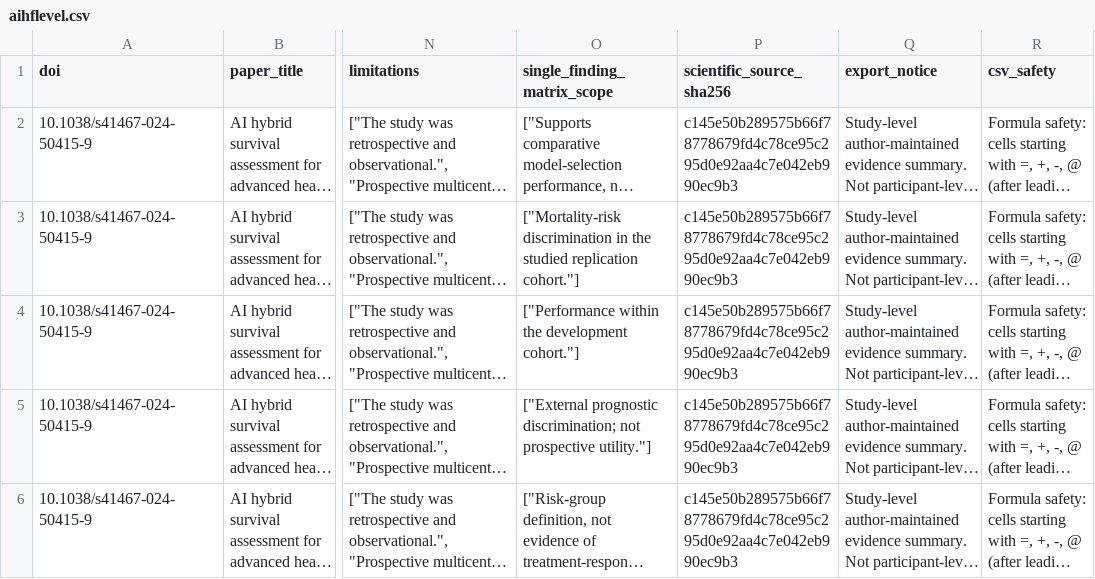
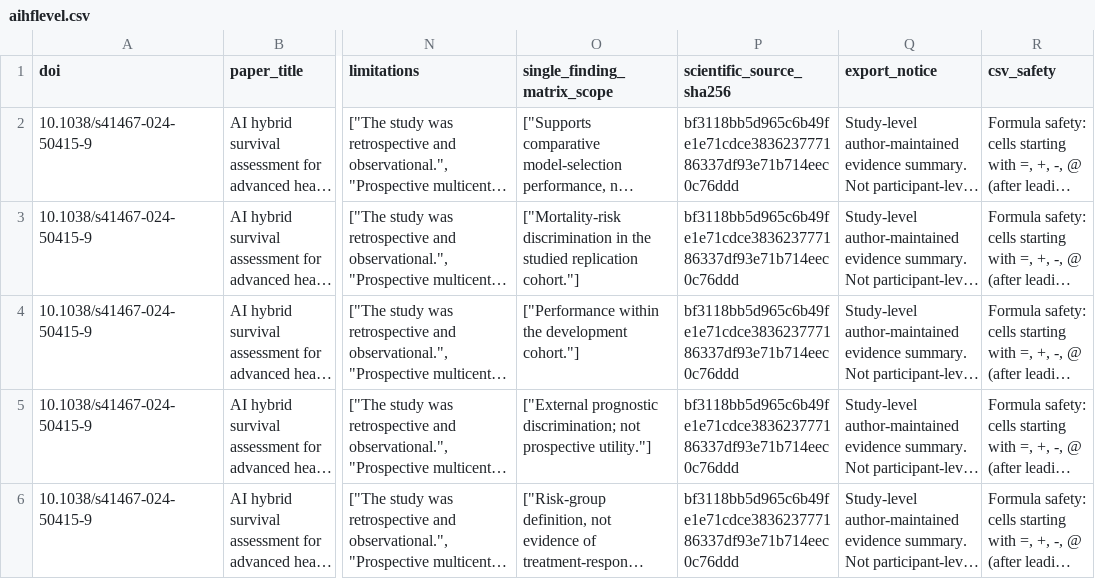
Before and after one commit to DrZoggg/Ge-Zhang.github.io, a CSV file: assets/evidence/aihflevel.csv, drawn as a sheet; only a part is shown, gaps mark what is left out; long unchanged cells end in …; the diff names each change by its address in the sheet, - before the commit and + after, or states it on an @@ line.

Commit message:
fix(evidence): link verified AIHF article and supplement sources (#273)

```diff
--- a/assets/evidence/aihflevel.csv
+++ b/assets/evidence/aihflevel.csv
-P2:P6 (scientific_source_sha256): c145e50b289575b66f78778679fd4c78ce95c295d0e92aa4c7e042eb990ec9b3
+P2:P6 (scientific_source_sha256): bf3118bb5d965c6b49fe1e71cdce383623777186337df93e71b714eec0c76ddd
```
Also changed, not shown: 12 other files.
